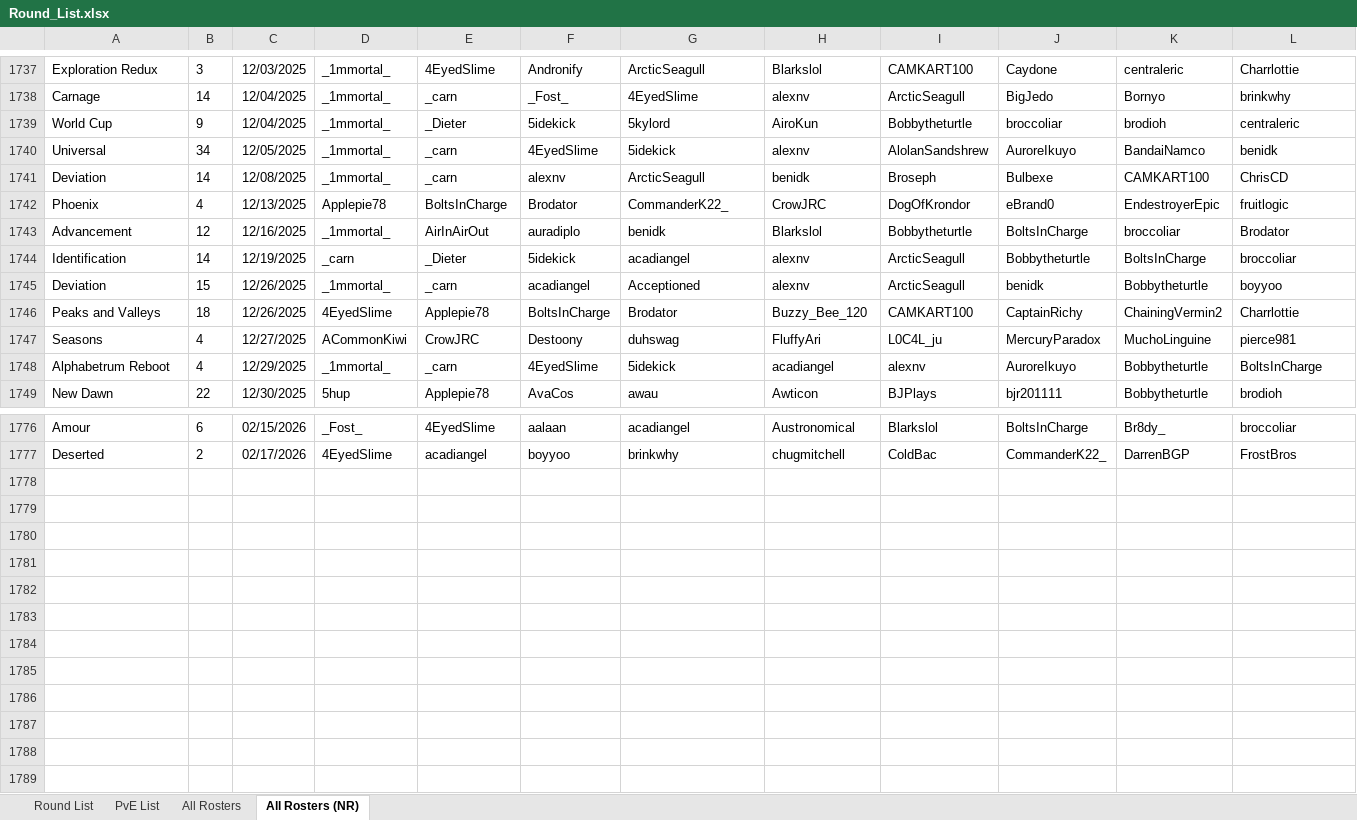
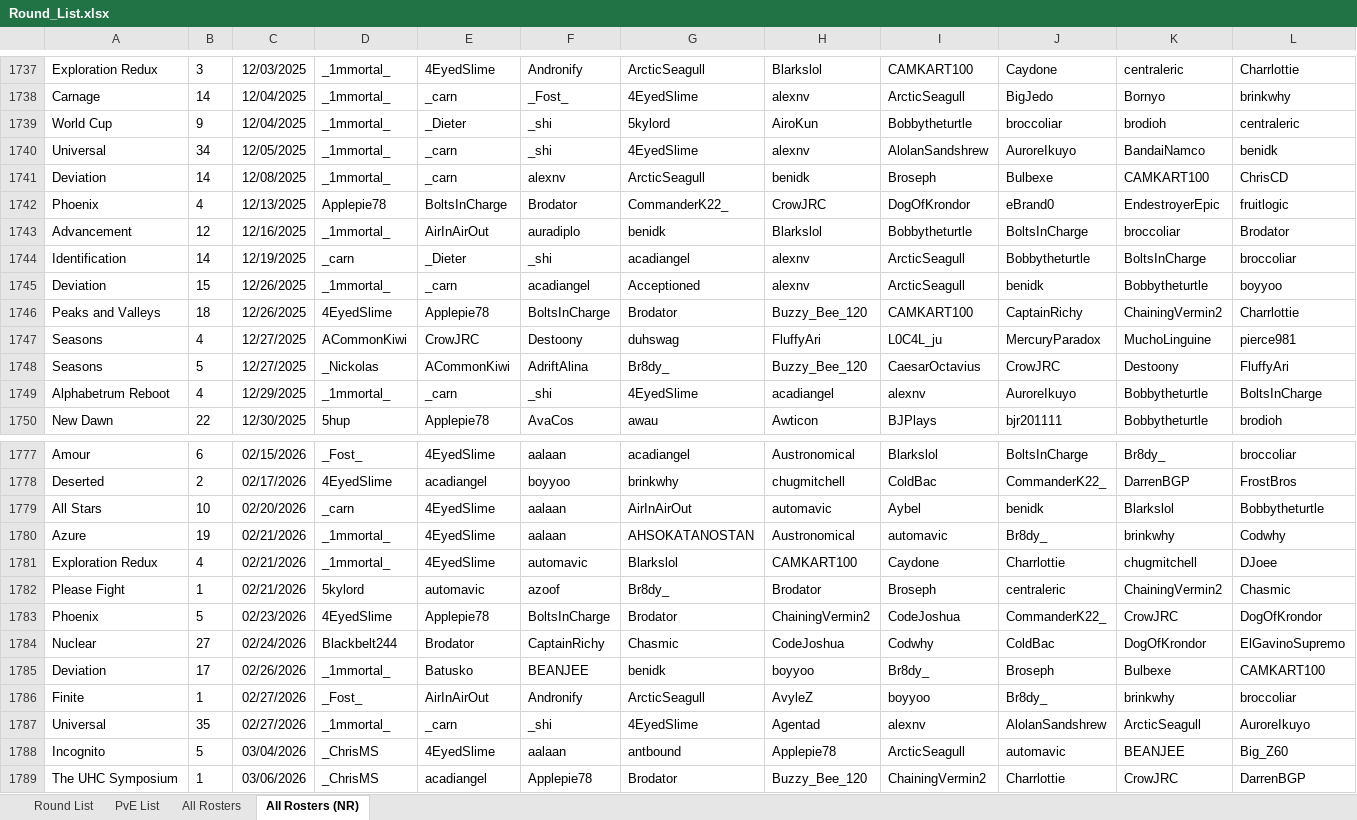
Before and after one commit to brodator-uhc/GlobalStats, an Excel workbook: Round_List.xlsx, sheet All Rosters (NR), drawn as a sheet; only a part is shown, gaps mark what is left out; values as stored, in another font and other column widths than the file's, no borders; addresses are those after the commit; rows hold the shown columns only; the diff covers the shown part only; the diff names each change by its address in the sheet, - before the commit and + after, or states it on an @@ line.

```diff
--- a/Round_List.xlsx (sheet All Rosters (NR))
+++ b/Round_List.xlsx (sheet All Rosters (NR))
-F1739: 5idekick
+F1739: _shi
-F1740: 4EyedSlime
+F1740: _shi
-G1740: 5idekick
+G1740: 4EyedSlime
-F1744: 5idekick
+F1744: _shi
+row 1748: Seasons | 5 | 12/27/2025 | _Nickolas | ACommonKiwi | AdriftAlina | Br8dy_ | Buzzy_Bee_120 | CaesarOctavius | CrowJRC | Destoony | FluffyAri
-F1749: 4EyedSlime
+F1749: _shi
-G1749: 5idekick
+G1749: 4EyedSlime
+row 1779: All Stars | 10 | 02/20/2026 | _carn | 4EyedSlime | aalaan | AirInAirOut | automavic | Aybel | benidk | Blarkslol | Bobbytheturtle
+row 1780: Azure | 19 | 02/21/2026 | _1mmortal_ | 4EyedSlime | aalaan | AHSOKATANOSTAN | Austronomical | automavic | Br8dy_ | brinkwhy | Codwhy
+row 1781: Exploration Redux | 4 | 02/21/2026 | _1mmortal_ | 4EyedSlime | automavic | Blarkslol | CAMKART100 | Caydone | Charrlottie | chugmitchell | DJoee
+row 1782: Please Fight | 1 | 02/21/2026 | 5kylord | automavic | azoof | Br8dy_ | Brodator | Broseph | centraleric | ChainingVermin2 | Chasmic
+row 1783: Phoenix | 5 | 02/23/2026 | 4EyedSlime | Applepie78 | BoltsInCharge | Brodator | ChainingVermin2 | CodeJoshua | CommanderK22_ | CrowJRC | DogOfKrondor
+row 1784: Nuclear | 27 | 02/24/2026 | Blackbelt244 | Brodator | CaptainRichy | Chasmic | CodeJoshua | Codwhy | ColdBac | DogOfKrondor | ElGavinoSupremo
+row 1785: Deviation | 17 | 02/26/2026 | _1mmortal_ | Batusko | BEANJEE | benidk | boyyoo | Br8dy_ | Broseph | Bulbexe | CAMKART100
+row 1786: Finite | 1 | 02/27/2026 | _Fost_ | AirInAirOut | Andronify | ArcticSeagull | AvyleZ | boyyoo | Br8dy_ | brinkwhy | broccoliar
+row 1787: Universal | 35 | 02/27/2026 | _1mmortal_ | _carn | _shi | 4EyedSlime | Agentad | alexnv | AlolanSandshrew | ArcticSeagull | AuroreIkuyo
+row 1788: Incognito | 5 | 03/04/2026 | _ChrisMS | 4EyedSlime | aalaan | antbound | Applepie78 | ArcticSeagull | automavic | BEANJEE | Big_Z60
+row 1789: The UHC Symposium | 1 | 03/06/2026 | _ChrisMS | acadiangel | Applepie78 | Brodator | Buzzy_Bee_120 | ChainingVermin2 | Charrlottie | CrowJRC | DarrenBGP
```
Also changed, not shown: 36 edited cells elsewhere in this sheet, sheet All Rosters, sheet Round List, Global_Stats.xlsx, RR_Debuts.xlsx, 34 other files.
